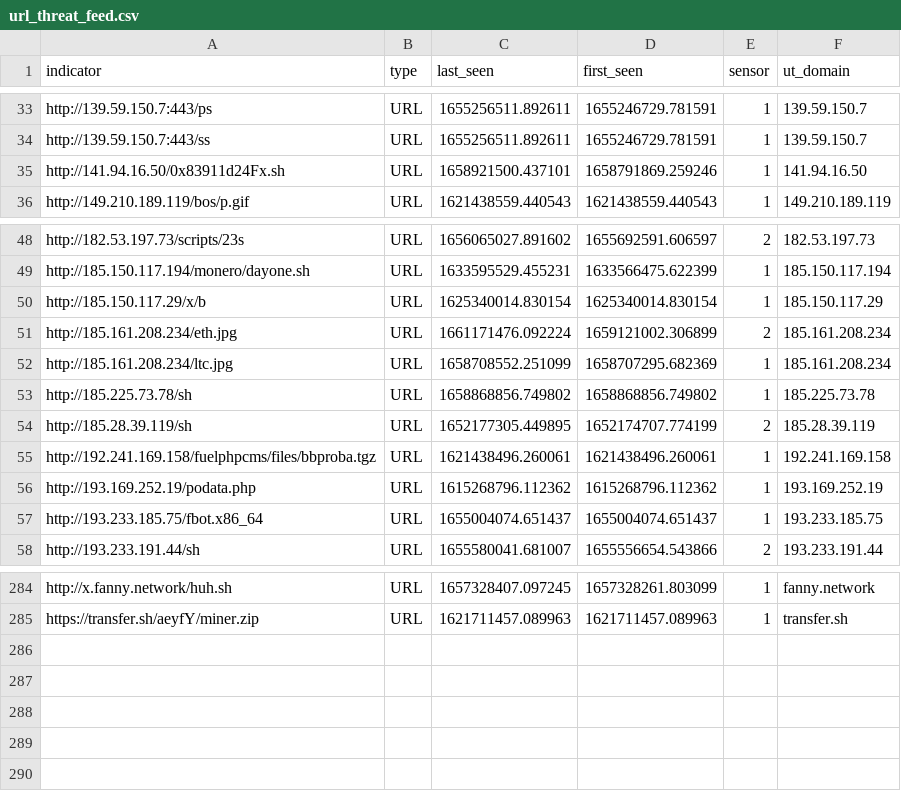
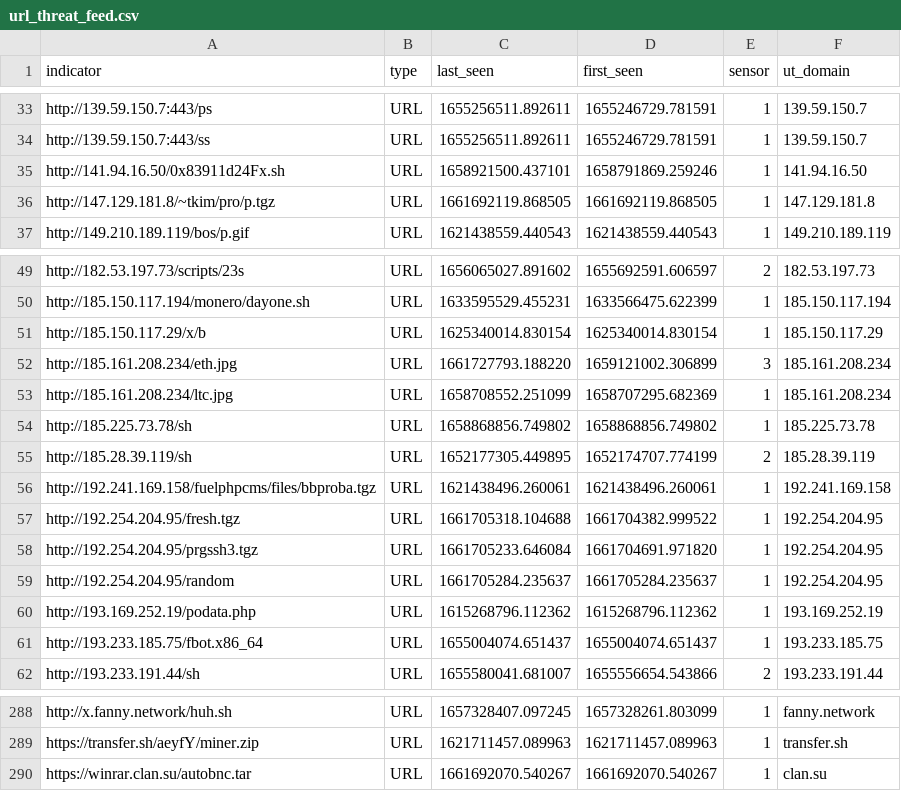
Before and after one commit to tankmek/threatfeed, a CSV file: url_threat_feed.csv, drawn as a sheet; only a part is shown, gaps mark what is left out.

Commit message:
automated URL feed update

```diff
--- a/url_threat_feed.csv
+++ b/url_threat_feed.csv
@@ -35,2 +35,3 @@ indicator,type,"last_seen","first_seen",sensor,"ut_domain"
 "http://141.94.16.50/0x83911d24Fx.sh",URL,"1658921500.437101","1658791869.259246",1,"141.94.16.50"
+"http://147.129.181.8/~tkim/pro/p.tgz",URL,"1661692119.868505","1661692119.868505",1,"147.129.181.8"
 "http://149.210.189.119/bos/p.gif",URL,"1621438559.440543","1621438559.440543",1,"149.210.189.119"
@@ -50,3 +51,3 @@ indicator,type,"last_seen","first_seen",sensor,"ut_domain"
 "http://185.150.117.29/x/b",URL,"1625340014.830154","1625340014.830154",1,"185.150.117.29"
-"http://185.161.208.234/eth.jpg",URL,"1661171476.092224","1659121002.306899",2,"185.161.208.234"
+"http://185.161.208.234/eth.jpg",URL,"1661727793.188220","1659121002.306899",3,"185.161.208.234"
 "http://185.161.208.234/ltc.jpg",URL,"1658708552.251099","1658707295.682369",1,"185.161.208.234"
@@ -55,2 +56,5 @@ indicator,type,"last_seen","first_seen",sensor,"ut_domain"
 "http://192.241.169.158/fuelphpcms/files/bbproba.tgz",URL,"1621438496.260061","1621438496.260061",1,"192.241.169.158"
+"http://192.254.204.95/fresh.tgz",URL,"1661705318.104688","1661704382.999522",1,"192.254.204.95"
+"http://192.254.204.95/prgssh3.tgz",URL,"1661705233.646084","1661704691.971820",1,"192.254.204.95"
+"http://192.254.204.95/random",URL,"1661705284.235637","1661705284.235637",1,"192.254.204.95"
 "http://193.169.252.19/podata.php",URL,"1615268796.112362","1615268796.112362",1,"193.169.252.19"
@@ -285 +289,2 @@ indicator,type,"last_seen","first_seen",sensor,"ut_domain"
 "https://transfer.sh/aeyfY/miner.zip",URL,"1621711457.089963","1621711457.089963",1,"transfer.sh"
+"https://winrar.clan.su/autobnc.tar",URL,"1661692070.540267","1661692070.540267",1,"clan.su"
```
